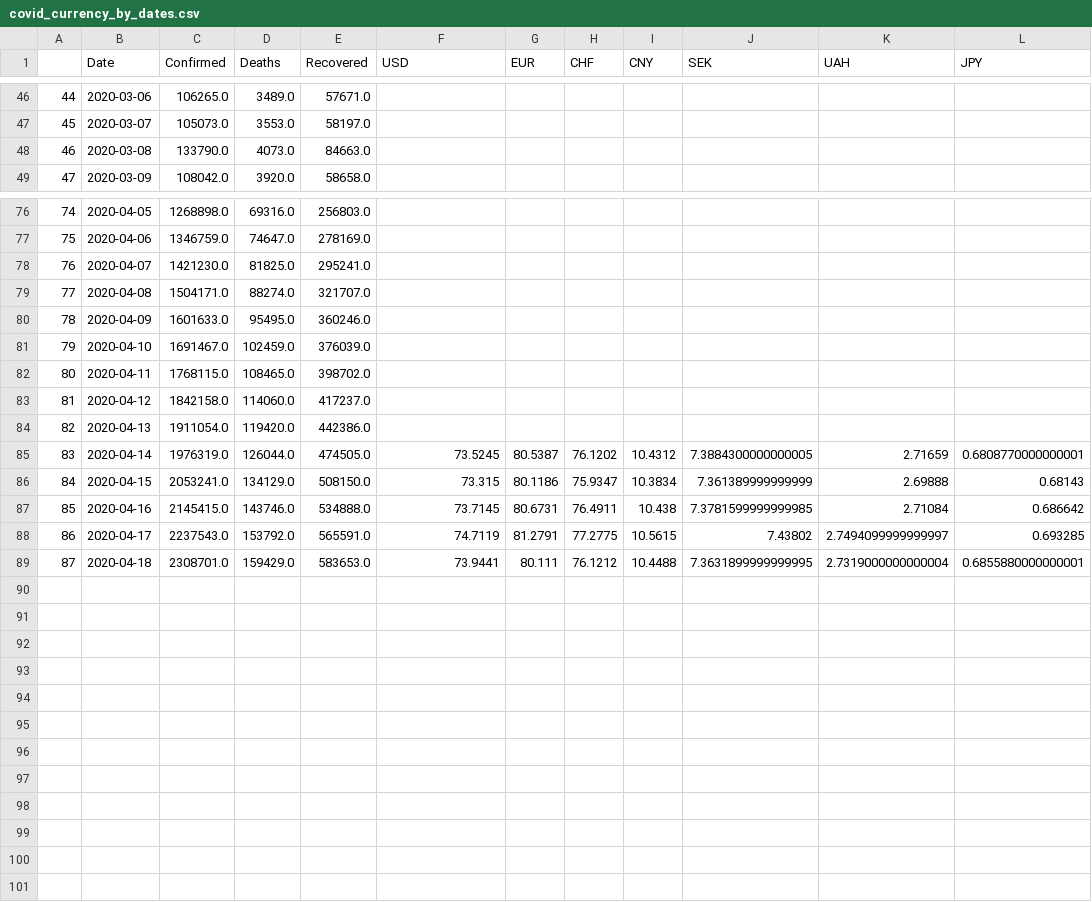
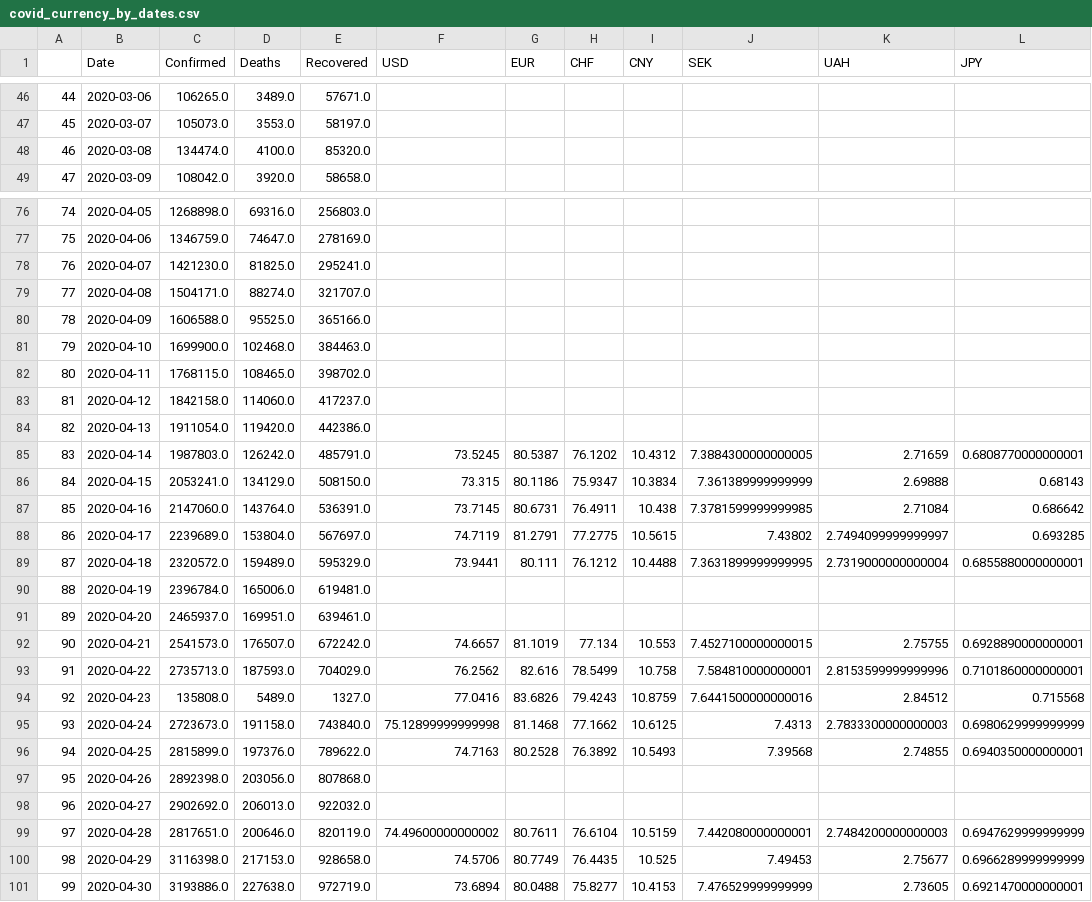
Before and after one commit to Laniar/LearnPython_16, a CSV file: covid_currency_by_dates.csv, drawn as a sheet; only a part is shown, gaps mark what is left out; the diff covers the shown part only.

```diff
--- a/covid_currency_by_dates.csv
+++ b/covid_currency_by_dates.csv
@@ -47,3 +47,3 @@
 45,2020-03-07,105073.0,3553.0,58197.0,,,,,,,
-46,2020-03-08,133790.0,4073.0,84663.0,,,,,,,
+46,2020-03-08,134474.0,4100.0,85320.0,,,,,,,
 47,2020-03-09,108042.0,3920.0,58658.0,,,,,,,
@@ -79,4 +79,4 @@
 77,2020-04-08,1504171.0,88274.0,321707.0,,,,,,,
-78,2020-04-09,1601633.0,95495.0,360246.0,,,,,,,
-79,2020-04-10,1691467.0,102459.0,376039.0,,,,,,,
+78,2020-04-09,1606588.0,95525.0,365166.0,,,,,,,
+79,2020-04-10,1699900.0,102468.0,384463.0,,,,,,,
 80,2020-04-11,1768115.0,108465.0,398702.0,,,,,,,
@@ -84,6 +84,18 @@
 82,2020-04-13,1911054.0,119420.0,442386.0,,,,,,,
-83,2020-04-14,1976319.0,126044.0,474505.0,73.5245,80.5387,76.1202,10.4312,7.3884300000000005,2.71659,0.6808770000000001
+83,2020-04-14,1987803.0,126242.0,485791.0,73.5245,80.5387,76.1202,10.4312,7.3884300000000005,2.71659,0.6808770000000001
 84,2020-04-15,2053241.0,134129.0,508150.0,73.315,80.1186,75.9347,10.3834,7.361389999999999,2.69888,0.68143
-85,2020-04-16,2145415.0,143746.0,534888.0,73.7145,80.6731,76.4911,10.438,7.3781599999999985,2.71084,0.686642
-86,2020-04-17,2237543.0,153792.0,565591.0,74.7119,81.2791,77.2775,10.5615,7.43802,2.7494099999999997,0.693285
-87,2020-04-18,2308701.0,159429.0,583653.0,73.9441,80.111,76.1212,10.4488,7.3631899999999995,2.7319000000000004,0.6855880000000001
+85,2020-04-16,2147060.0,143764.0,536391.0,73.7145,80.6731,76.4911,10.438,7.3781599999999985,2.71084,0.686642
+86,2020-04-17,2239689.0,153804.0,567697.0,74.7119,81.2791,77.2775,10.5615,7.43802,2.7494099999999997,0.693285
+87,2020-04-18,2320572.0,159489.0,595329.0,73.9441,80.111,76.1212,10.4488,7.3631899999999995,2.7319000000000004,0.6855880000000001
+88,2020-04-19,2396784.0,165006.0,619481.0,,,,,,,
+89,2020-04-20,2465937.0,169951.0,639461.0,,,,,,,
+90,2020-04-21,2541573.0,176507.0,672242.0,74.6657,81.1019,77.134,10.553,7.4527100000000015,2.75755,0.6928890000000001
+91,2020-04-22,2735713.0,187593.0,704029.0,76.2562,82.616,78.5499,10.758,7.584810000000001,2.8153599999999996,0.7101860000000001
+92,2020-04-23,135808.0,5489.0,1327.0,77.0416,83.6826,79.4243,10.8759,7.6441500000000016,2.84512,0.715568
+93,2020-04-24,2723673.0,191158.0,743840.0,75.12899999999998,81.1468,77.1662,10.6125,7.4313,2.7833300000000003,0.6980629999999999
+94,2020-04-25,2815899.0,197376.0,789622.0,74.7163,80.2528,76.3892,10.5493,7.39568,2.74855,0.6940350000000001
+95,2020-04-26,2892398.0,203056.0,807868.0,,,,,,,
+96,2020-04-27,2902692.0,206013.0,922032.0,,,,,,,
+97,2020-04-28,2817651.0,200646.0,820119.0,74.49600000000002,80.7611,76.6104,10.5159,7.442080000000001,2.7484200000000003,0.6947629999999999
+98,2020-04-29,3116398.0,217153.0,928658.0,74.5706,80.7749,76.4435,10.525,7.49453,2.75677,0.6966289999999999
+99,2020-04-30,3193886.0,227638.0,972719.0,73.6894,80.0488,75.8277,10.4153,7.476529999999999,2.73605,0.6921470000000001
```
Also changed, not shown: 13 edited cells elsewhere in this file, all_currency_by_date.csv, currency/JPY_days_table.csv, 9 other files.
